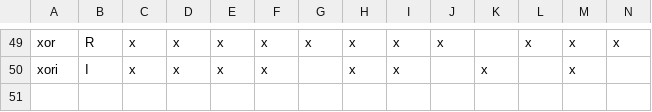
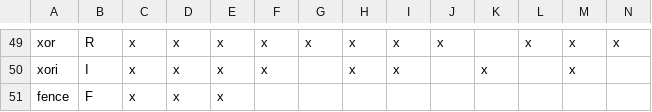
Before and after one commit to openhwgroup/cvw-arch-verif, a CSV file: testplans/I.csv, drawn as a sheet; only a part is shown, gaps mark what is left out; rows hold the shown columns only; the diff names each change by its address in the sheet, - before the commit and + after, or states it on an @@ line.

```diff
--- a/testplans/I.csv
+++ b/testplans/I.csv
+row 51: fence | F | x | x | x
```
Also changed, not shown: 5 other files.
